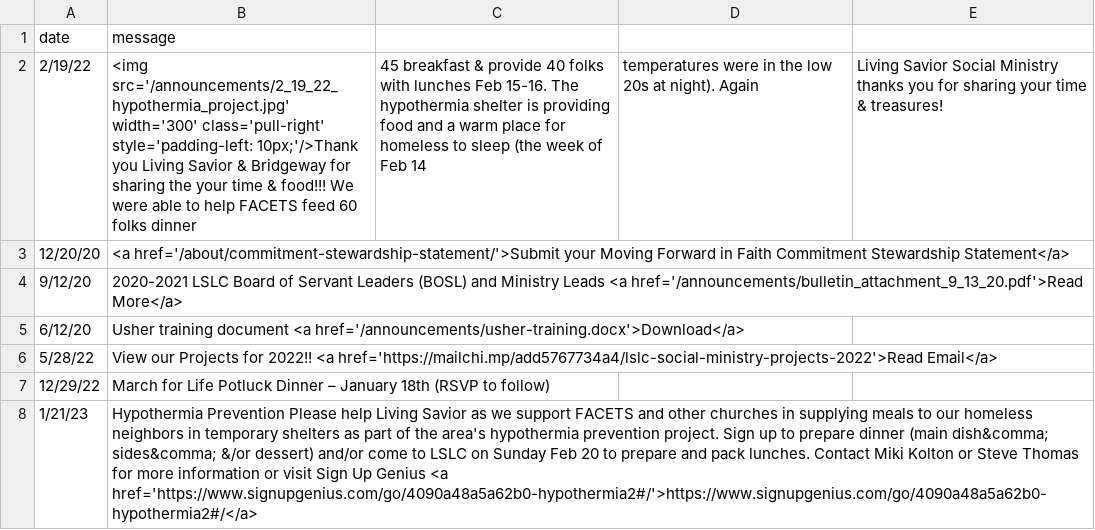
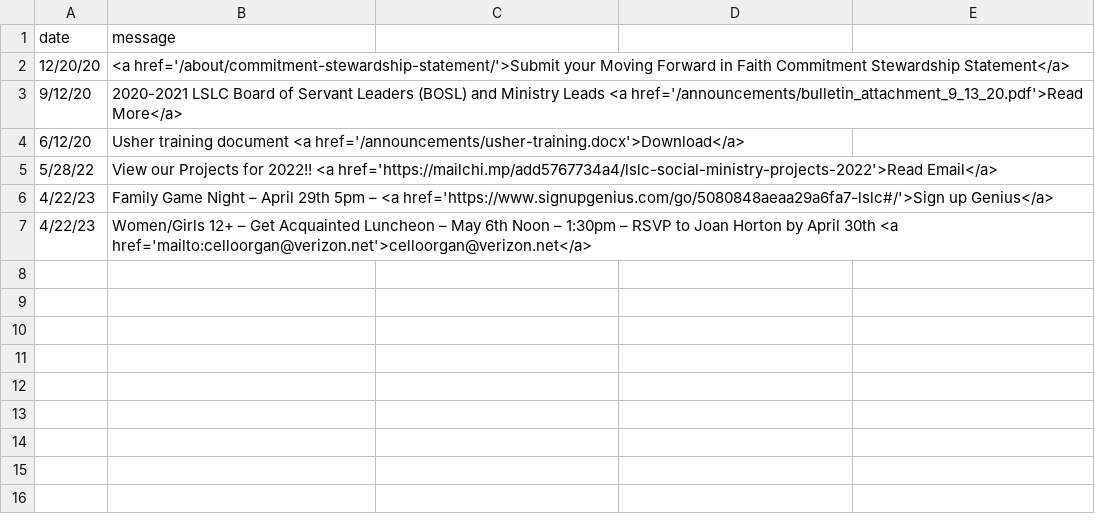
Before and after one commit to cgallarno/living-savior-lutheran-site, a CSV file: _data/announcements.csv, drawn as a sheet.

```diff
--- a/_data/announcements.csv
+++ b/_data/announcements.csv
@@ -1,3 +1,2 @@
 date,message
-2/19/22, <img src='/announcements/2_19_22_hypothermia_project.jpg' width='300' class='pull-right' style='padding-left: 10px;'/>Thank you Living Savior & Bridgeway for sharing the your time & food!!! We were able to help FACETS feed 60 folks dinner, 45 breakfast & provide 40 folks with lunches Feb 15-16. The hypothermia shelter is providing food  and a warm place for homeless to sleep (the week of Feb 14, temperatures were in the low 20s at night).  Again, Living Savior Social Ministry thanks you for sharing your time & treasures!
 12/20/20, <a href='/about/commitment-stewardship-statement/'>Submit your Moving Forward in Faith Commitment Stewardship Statement</a>
@@ -6,3 +5,3 @@ date,message
 5/28/22, View our Projects for 2022!! <a href='https://mailchi.mp/add5767734a4/lslc-social-ministry-projects-2022'>Read Email</a>
-12/29/22, March for Life Potluck Dinner – January 18th (RSVP to follow)
-1/21/23, Hypothermia Prevention Please help Living Savior as we support FACETS and other churches in supplying meals to our homeless neighbors in temporary shelters as part of the area's hypothermia prevention project. Sign up to prepare dinner (main dish&comma; sides&comma; &/or dessert) and/or come to LSLC on Sunday Feb 20 to prepare and pack lunches. Contact Miki Kolton or Steve Thomas for more information or visit Sign Up Genius <a href='https://www.signupgenius.com/go/4090a48a5a62b0-hypothermia2#/'>https://www.signupgenius.com/go/4090a48a5a62b0-hypothermia2#/</a>
+4/22/23, Family Game Night – April 29th 5pm – <a href='https://www.signupgenius.com/go/5080848aeaa29a6fa7-lslc#/'>Sign up Genius</a>
+4/22/23, Women/Girls 12+ – Get Acquainted Luncheon – May 6th Noon – 1:30pm – RSVP to Joan Horton by April 30th <a href='mailto:celloorgan@verizon.net'>celloorgan@verizon.net</a>
```
Also changed, not shown: 16 other files.
